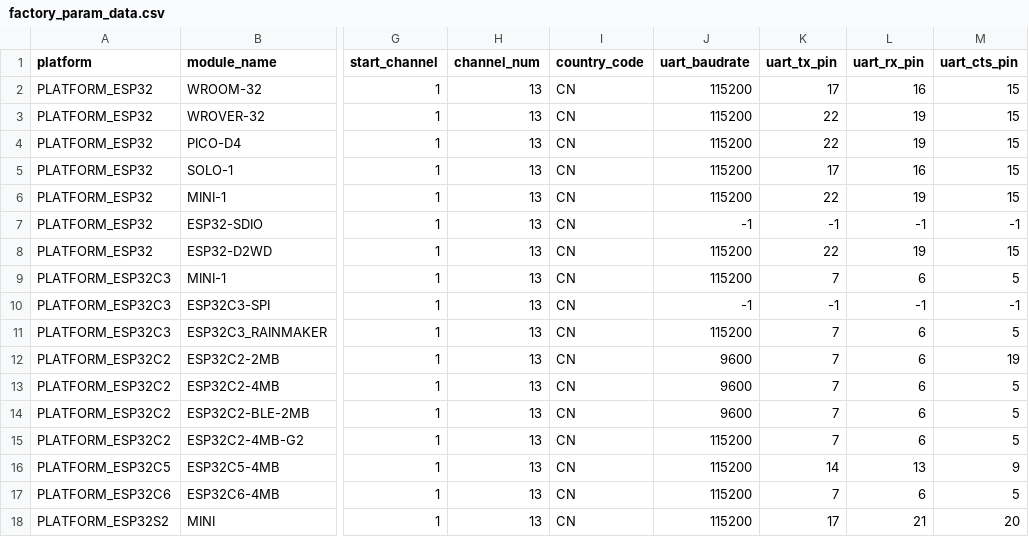
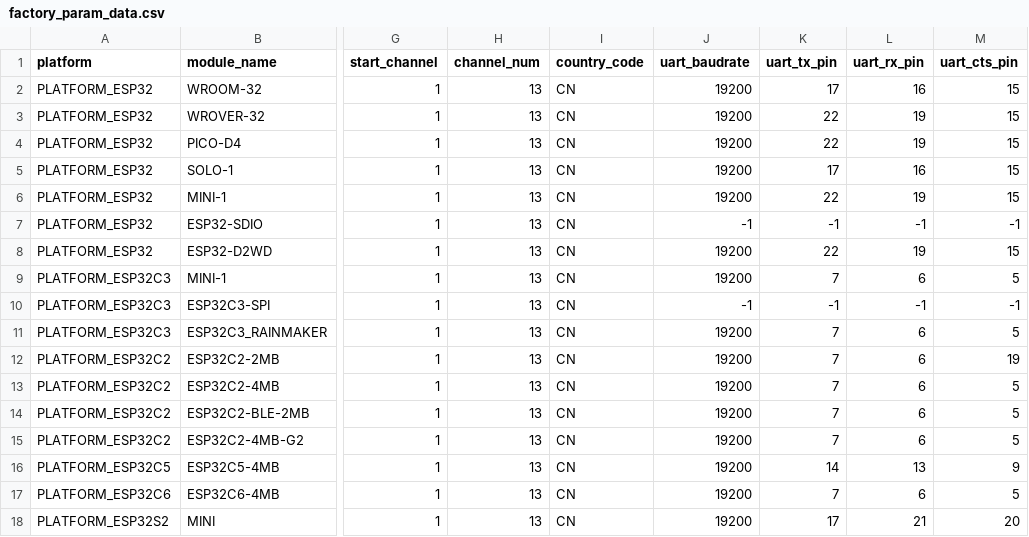
Before and after one commit to yuancheng116/esp-at, a CSV file: components/customized_partitions/raw_data/factory_param/factory_param_data.csv, drawn as a sheet; only a part is shown, gaps mark what is left out; the diff names each change by its address in the sheet, - before the commit and + after, or states it on an @@ line.

Commit message:
修改出厂波特率为19200

```diff
--- a/components/customized_partitions/raw_data/factory_param/factory_param_data.csv
+++ b/components/customized_partitions/raw_data/factory_param/factory_param_data.csv
-J2:J6 (uart_baudrate): 115200
+J2:J6 (uart_baudrate): 19200
-J8:J9 (uart_baudrate): 115200
+J8:J9 (uart_baudrate): 19200
-J11 (uart_baudrate): 115200
+J11 (uart_baudrate): 19200
-J12:J14 (uart_baudrate): 9600
+J12:J14 (uart_baudrate): 19200
-J15:J18 (uart_baudrate): 115200
+J15:J18 (uart_baudrate): 19200
```
